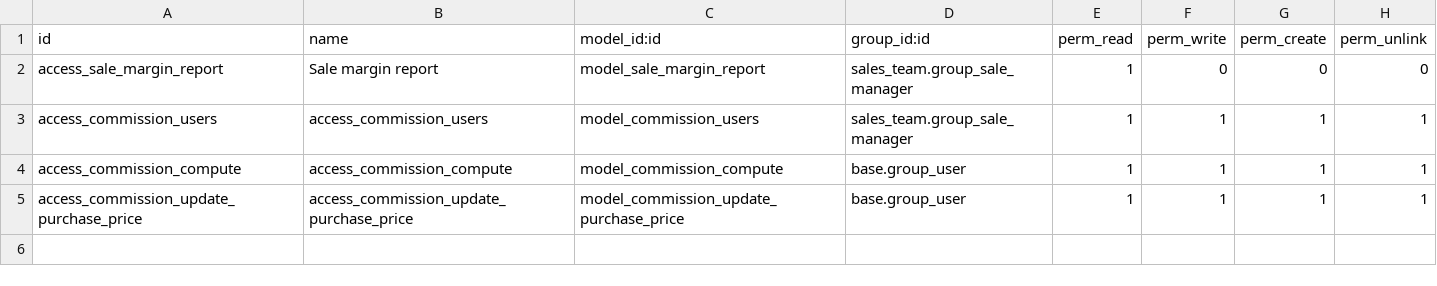
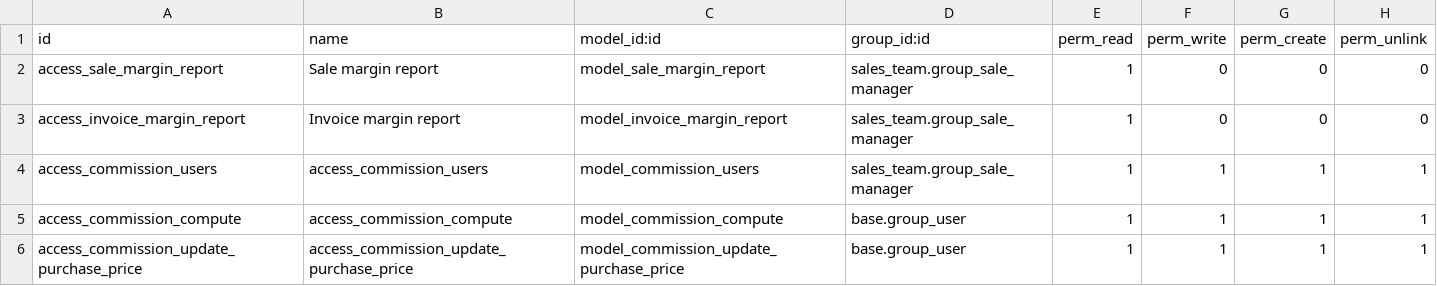
Before and after one commit to dhongu/deltatech, a CSV file: deltatech_sale_commission/security/ir.model.access.csv, drawn as a sheet; the diff names each change by its address in the sheet, - before the commit and + after, or states it on an @@ line.

```diff
--- a/deltatech_sale_commission/security/ir.model.access.csv
+++ b/deltatech_sale_commission/security/ir.model.access.csv
+row 3: access_invoice_margin_report | Invoice margin report | model_invoice_margin_report | sales_team.group_sale_manager | 1 | 0 | 0 | 0
```
Also changed, not shown: 8 other files.
